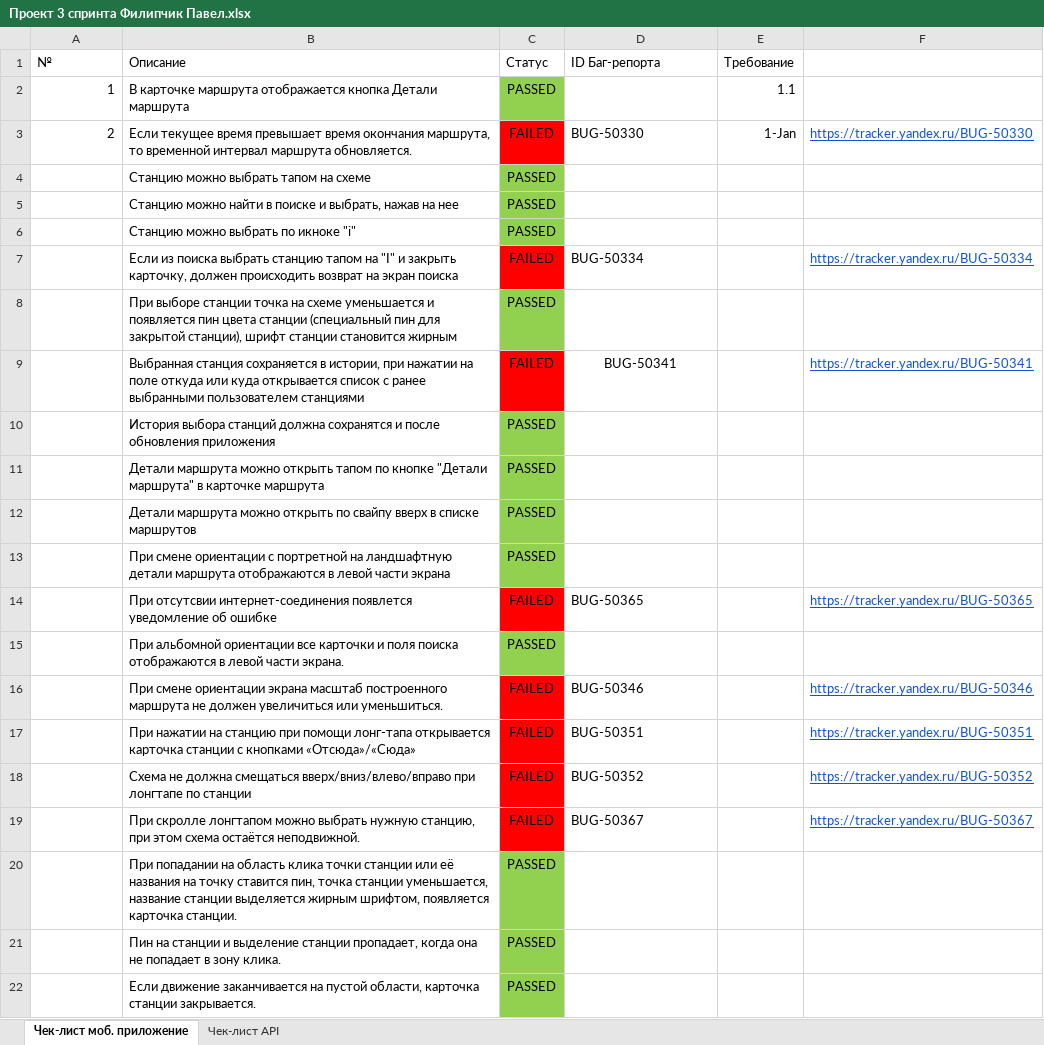
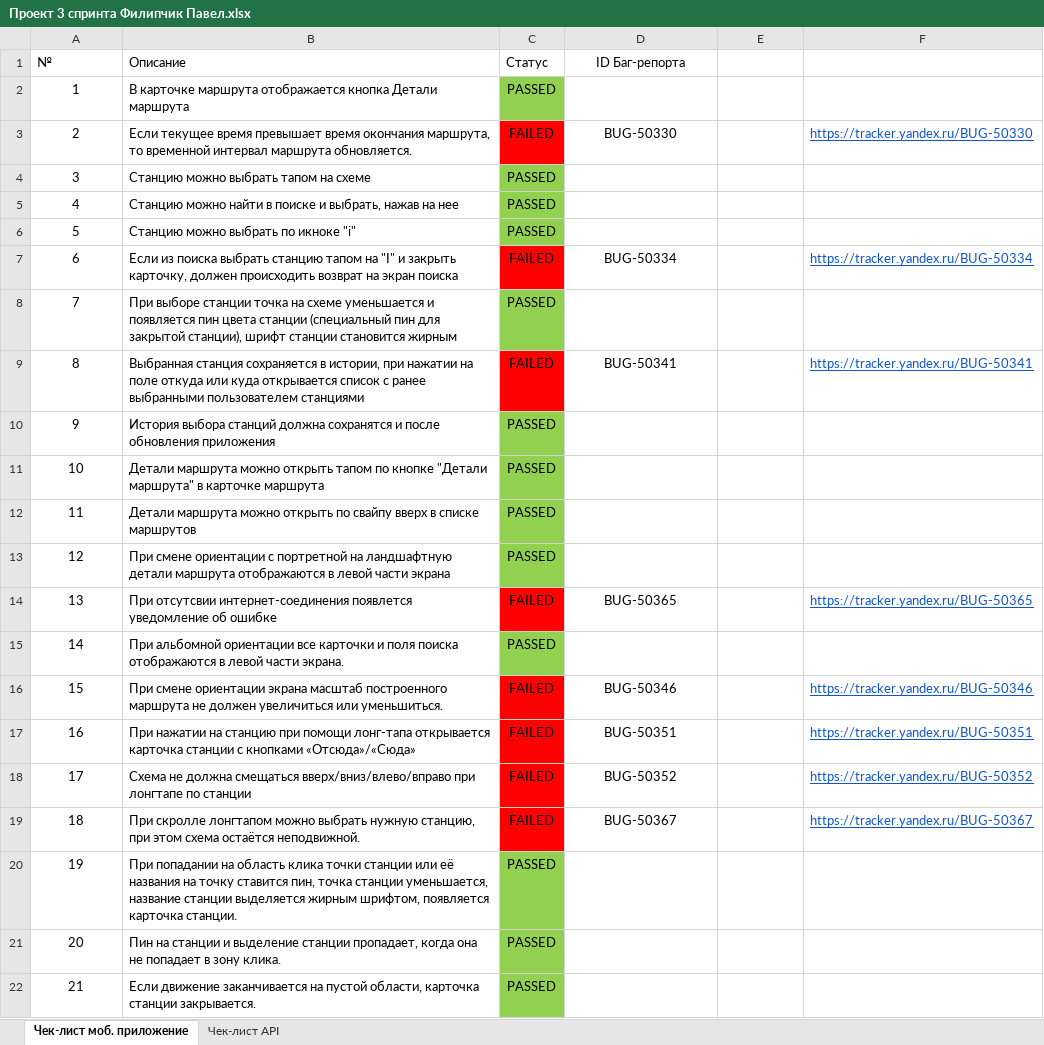
Before and after one commit to battleheart70/Y.Routes, an Excel workbook: 3спринт/Проект 3 спринта Филипчик Павел.xlsx, sheet Чек-лист моб. приложение, drawn as a sheet; values as stored, in another font and other column widths than the file's, no borders; the diff names each change by its address in the sheet, - before the commit and + after, or states it on an @@ line.

```diff
--- a/3спринт/Проект 3 спринта Филипчик Павел.xlsx (sheet Чек-лист моб. приложение)
+++ b/3спринт/Проект 3 спринта Филипчик Павел.xlsx (sheet Чек-лист моб. приложение)
-D1 alignment: left
+D1 alignment: center
-E1: Требование
+E1: (empty)
-A2:A3 alignment: right
+A2:A3 alignment: center
-E2: 1.1
+E2: (empty)
-D3 alignment: left
+D3 alignment: center
-E3: 1-Jan
+E3: (empty)
-A4 (№): (empty)
+A4 (№): 3
-A5 (№): (empty)
+A5 (№): 4
-A6 (№): (empty)
+A6 (№): 5
-A7 (№): (empty)
+A7 (№): 6
-D7 alignment: left
+D7 alignment: center
-A8 (№): (empty)
+A8 (№): 7
-A9 (№): (empty)
+A9 (№): 8
-A10 (№): (empty)
+A10 (№): 9
-A11 (№): (empty)
+A11 (№): 10
-A12 (№): (empty)
+A12 (№): 11
-A13 (№): (empty)
+A13 (№): 12
-A14 (№): (empty)
+A14 (№): 13
-D14 alignment: left
+D14 alignment: center
-A15 (№): (empty)
+A15 (№): 14
-A16 (№): (empty)
+A16 (№): 15
-D16:D19 alignment: left
+D16:D19 alignment: center
-A17 (№): (empty)
+A17 (№): 16
-A18 (№): (empty)
+A18 (№): 17
-A19 (№): (empty)
+A19 (№): 18
-A20 (№): (empty)
+A20 (№): 19
-A21 (№): (empty)
+A21 (№): 20
-A22 (№): (empty)
+A22 (№): 21
```
Also changed, not shown: sheet Чек-лист API, 2спринт/Проект второго спринта Филипчик Павел.xlsx, 2 other files.
